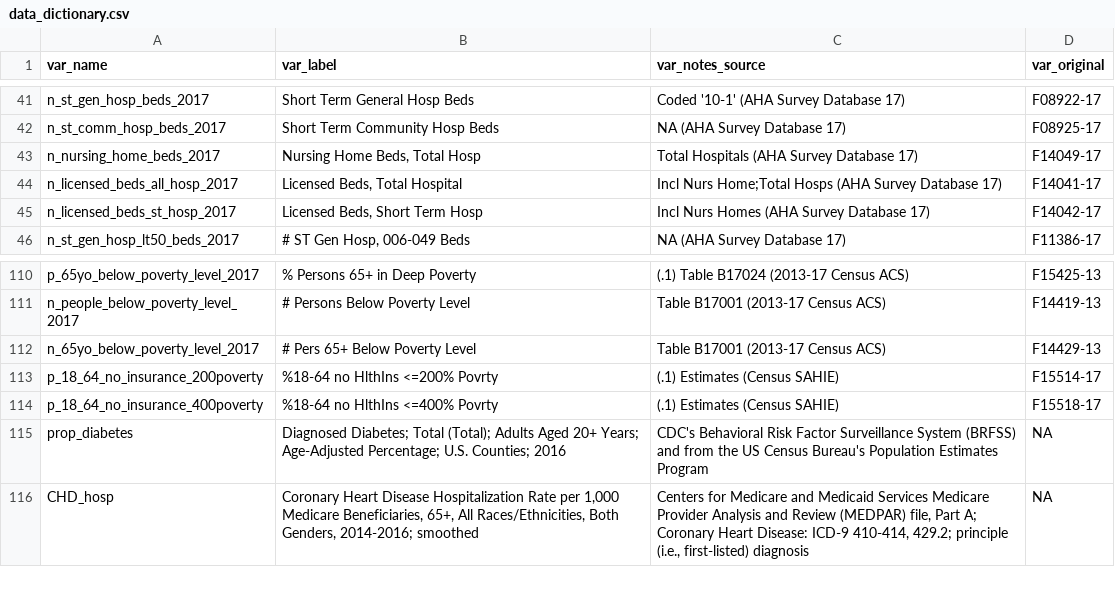
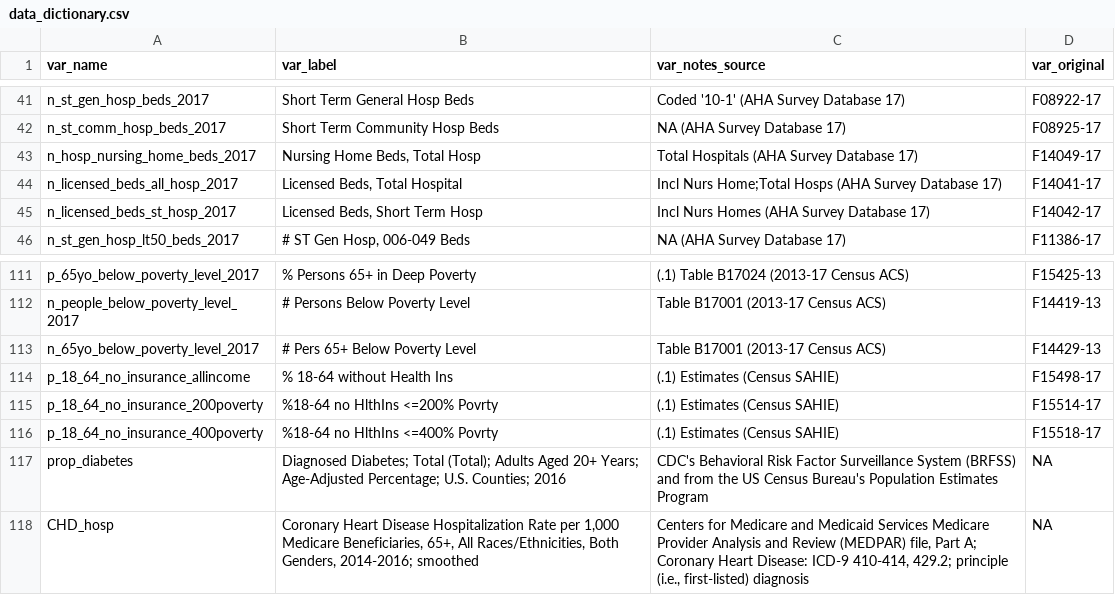
Before and after one commit to mkiang/county_preparedness, a CSV file: data/data_dictionary.csv, drawn as a sheet; only a part is shown, gaps mark what is left out; the diff covers the shown part only.

```diff
--- a/data/data_dictionary.csv
+++ b/data/data_dictionary.csv
@@ -42,3 +42,3 @@ n_st_gen_hosp_beds_2017,Short Term General Hosp Beds,Coded '10-1' (AHA Survey Da
 n_st_comm_hosp_beds_2017,Short Term Community Hosp Beds,NA (AHA Survey Database 17),F08925-17
-n_nursing_home_beds_2017,"Nursing Home Beds, Total Hosp",Total Hospitals (AHA Survey Database 17),F14049-17
+n_hosp_nursing_home_beds_2017,"Nursing Home Beds, Total Hosp",Total Hospitals (AHA Survey Database 17),F14049-17
 n_licensed_beds_all_hosp_2017,"Licensed Beds, Total Hospital",Incl Nurs Home;Total Hosps (AHA Survey Database 17),F14041-17
@@ -112,2 +113,3 @@ n_people_below_poverty_level_2017,# Persons Below Poverty Level,Table B17001 (20
 n_65yo_below_poverty_level_2017,# Pers 65+ Below Poverty Level,Table B17001 (2013-17 Census ACS),F14429-13
+p_18_64_no_insurance_allincome,% 18-64 without Health Ins,(.1) Estimates (Census SAHIE),F15498-17
 p_18_64_no_insurance_200poverty,%18-64 no HlthIns <=200% Povrty,(.1) Estimates (Census SAHIE),F15514-17
```
Also changed, not shown: 23 added rows and 1 removed row elsewhere in this file, 1 other file.
